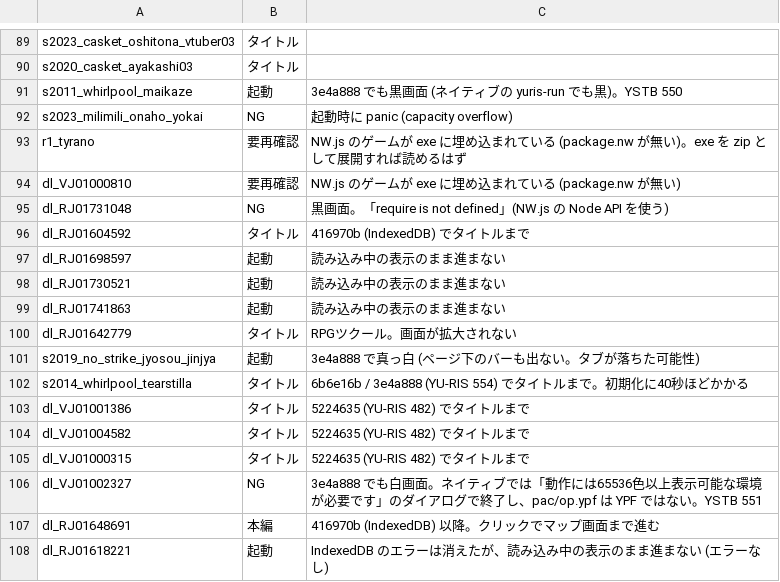
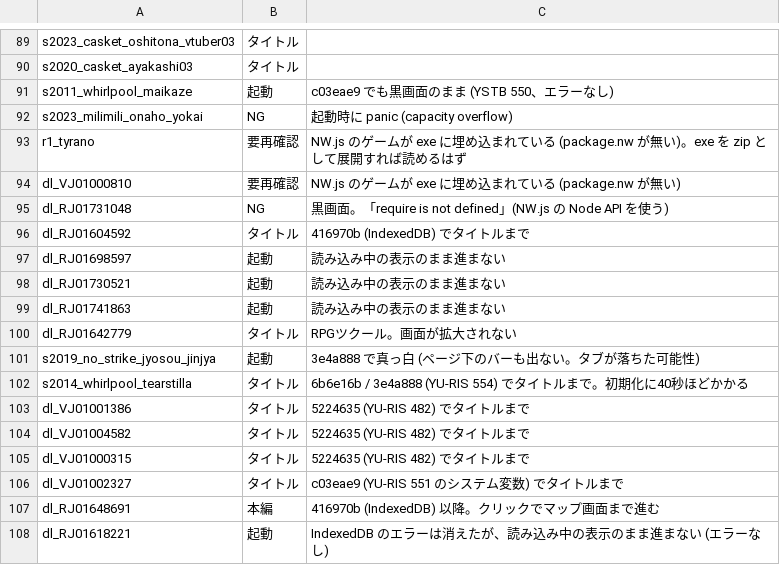
Before and after one commit to a-kaibu/vnrun, a TSV file: tools/verify/status.tsv, drawn as a sheet; only a part is shown, gaps mark what is left out.

```diff
--- a/tools/verify/status.tsv
+++ b/tools/verify/status.tsv
@@ -90,3 +90,3 @@ s2023_casket_oshitona_vtuber03	タイトル
 s2020_casket_ayakashi03	タイトル	
-s2011_whirlpool_maikaze	起動	3e4a888 でも黒画面 (ネイティブの yuris-run でも黒)。YSTB 550
+s2011_whirlpool_maikaze	起動	c03eae9 でも黒画面のまま (YSTB 550、エラーなし)
 s2023_milimili_onaho_yokai	NG	起動時に panic (capacity overflow)
@@ -105,3 +105,3 @@ dl_VJ01004582	タイトル	5224635 (YU-RIS 482) でタイトルまで
 dl_VJ01000315	タイトル	5224635 (YU-RIS 482) でタイトルまで
-dl_VJ01002327	NG	3e4a888 でも白画面。ネイティブでは「動作には65536色以上表示可能な環境が必要です」のダイアログで終了し、pac/op.ypf は YPF ではない。YSTB 551
+dl_VJ01002327	タイトル	c03eae9 (YU-RIS 551 のシステム変数) でタイトルまで
 dl_RJ01648691	本編	416970b (IndexedDB) 以降。クリックでマップ画面まで進む
```
Also changed, not shown: 1 other file.
